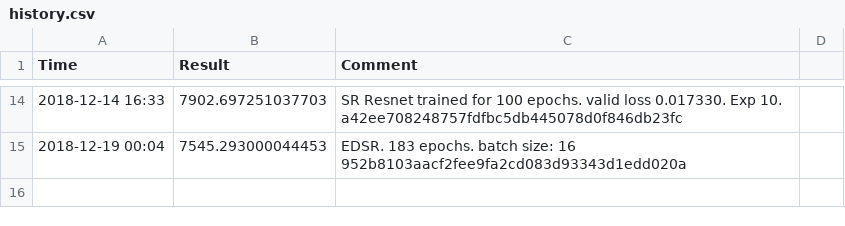
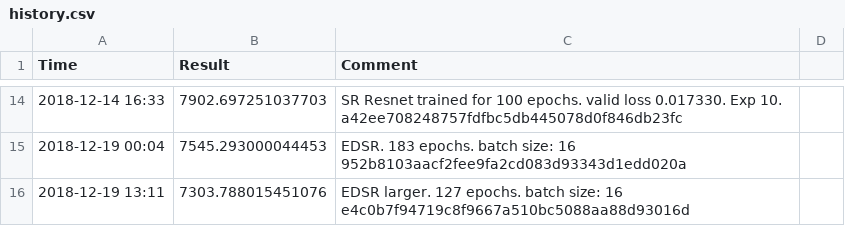
Before and after one commit to zli117/XRaySuperRes, a CSV file: out/history.csv, drawn as a sheet; only a part is shown, gaps mark what is left out; the diff names each change by its address in the sheet, - before the commit and + after, or states it on an @@ line.

Commit message:
New submission

```diff
--- a/out/history.csv
+++ b/out/history.csv
+row 16: 2018-12-19 13:11 | 7303.788015451076 | EDSR larger. 127 epochs. batch size: 16 e4c0b7f94719c8f9667a510bc5088aa88d93016d
```
